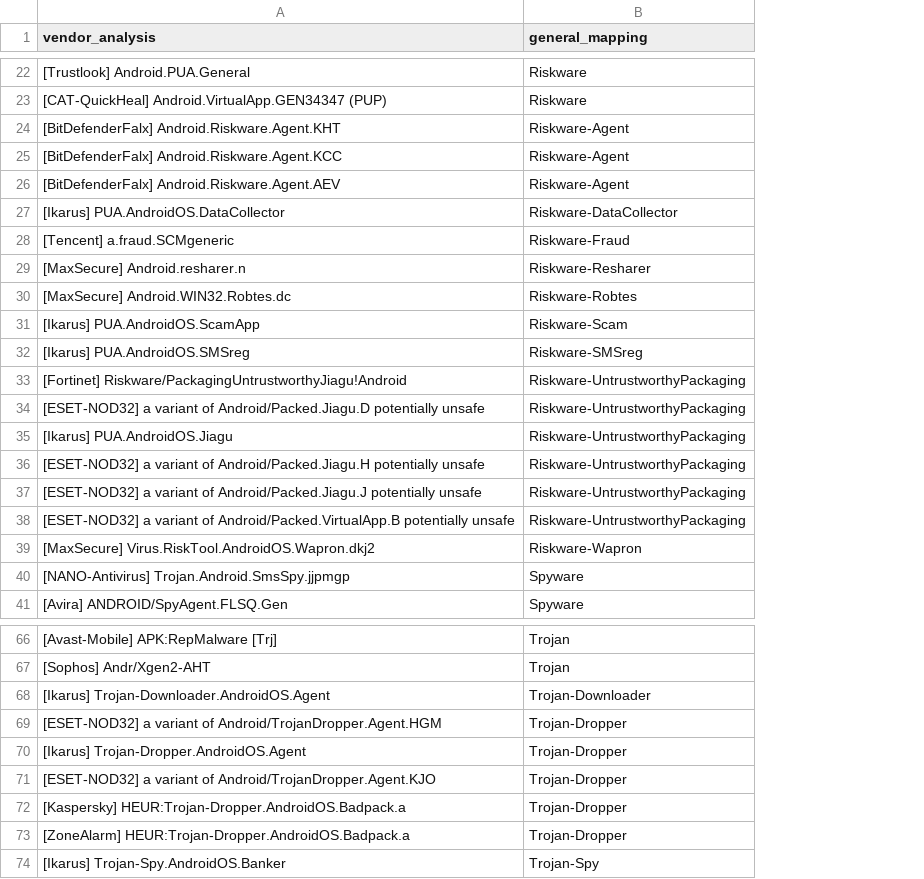
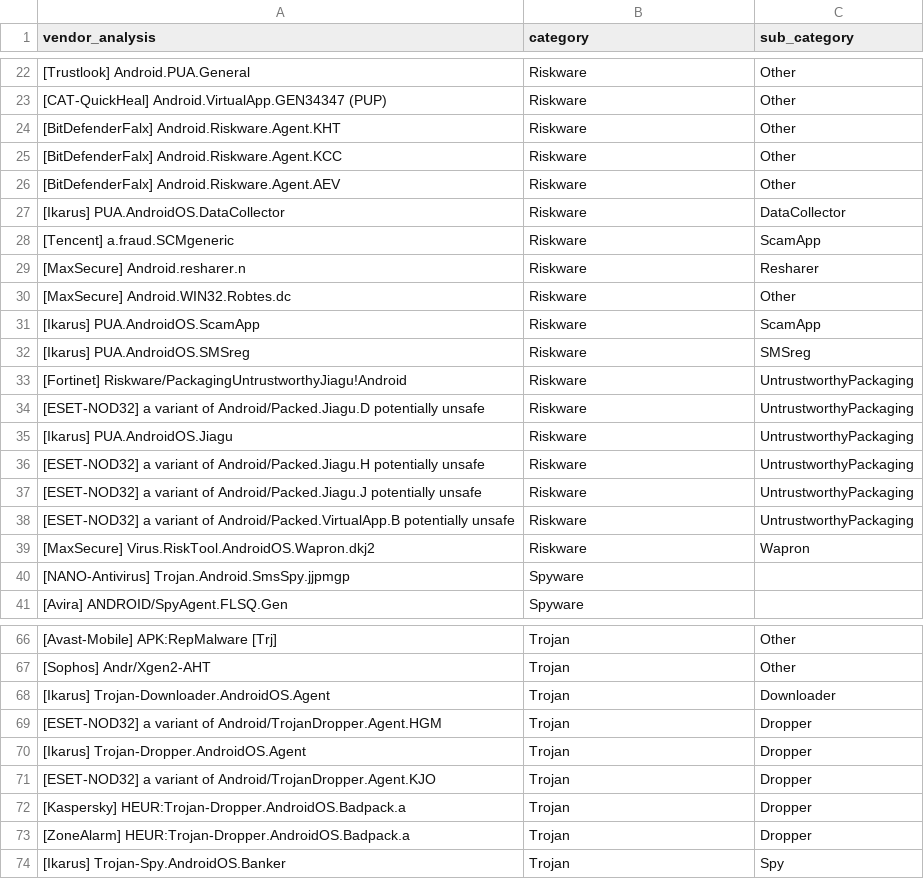
Before and after one commit to ChaseSecurity/Reflected-Search-Poisoning-for-Illicit-Promotion, a CSV file: Website_Timemachine/App/vendor_analysis_mapping.csv, drawn as a sheet; only a part is shown, gaps mark what is left out; the diff names each change by its address in the sheet, - before the commit and + after, or states it on an @@ line.

```diff
--- a/Website_Timemachine/App/vendor_analysis_mapping.csv
+++ b/Website_Timemachine/App/vendor_analysis_mapping.csv
+column C (sub_category), rows 22-39: Other | Other | Other | Other | Other | DataCollector | ScamApp | Resharer | Other | ScamApp | SMSreg | UntrustworthyPackaging | UntrustworthyPackaging | UntrustworthyPackaging | UntrustworthyPackaging | UntrustworthyPackaging | UntrustworthyPackaging | Wapron; rows 66-74: Other | Other | Downloader | Dropper | Dropper | Dropper | Dropper | Dropper | Spy
-B1: general_mapping
+B1: category
-B24:B26 (category): Riskware-Agent
+B24:B26 (category): Riskware
-B27 (category): Riskware-DataCollector
+B27 (category): Riskware
-B28 (category): Riskware-Fraud
+B28 (category): Riskware
-B29 (category): Riskware-Resharer
+B29 (category): Riskware
-B30 (category): Riskware-Robtes
+B30 (category): Riskware
-B31 (category): Riskware-Scam
+B31 (category): Riskware
-B32 (category): Riskware-SMSreg
+B32 (category): Riskware
-B33:B38 (category): Riskware-UntrustworthyPackaging
+B33:B38 (category): Riskware
-B39 (category): Riskware-Wapron
+B39 (category): Riskware
-B68 (category): Trojan-Downloader
+B68 (category): Trojan
-B69:B73 (category): Trojan-Dropper
+B69:B73 (category): Trojan
-B74 (category): Trojan-Spy
+B74 (category): Trojan
```
Also changed, not shown: Website_Timemachine/App/app_analysis_results.csv, 1 other file.
